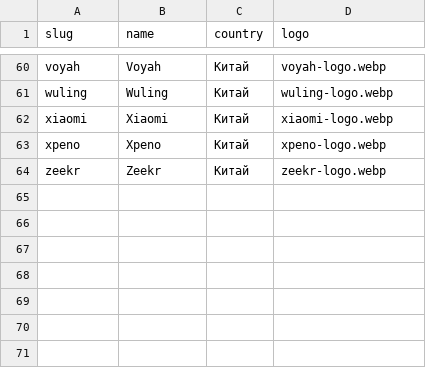
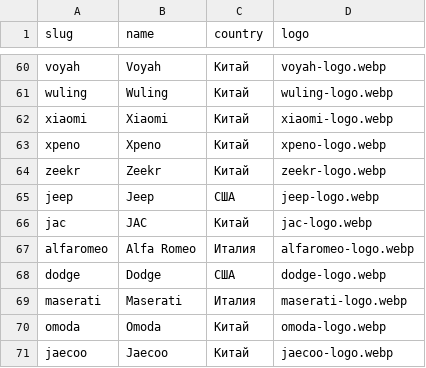
Before and after one commit to aleksandr-ovcharenko/cnauto, a CSV file: backend/seeds/brands.csv, drawn as a sheet; only a part is shown, gaps mark what is left out; the diff names each change by its address in the sheet, - before the commit and + after, or states it on an @@ line.

```diff
--- a/backend/seeds/brands.csv
+++ b/backend/seeds/brands.csv
+row 65: jeep | Jeep | США | jeep-logo.webp
+row 66: jac | JAC | Китай | jac-logo.webp
+row 67: alfaromeo | Alfa Romeo | Италия | alfaromeo-logo.webp
+row 68: dodge | Dodge | США | dodge-logo.webp
+row 69: maserati | Maserati | Италия | maserati-logo.webp
+row 70: omoda | Omoda | Китай | omoda-logo.webp
+row 71: jaecoo | Jaecoo | Китай | jaecoo-logo.webp
```
Also changed, not shown: 23 other files.
